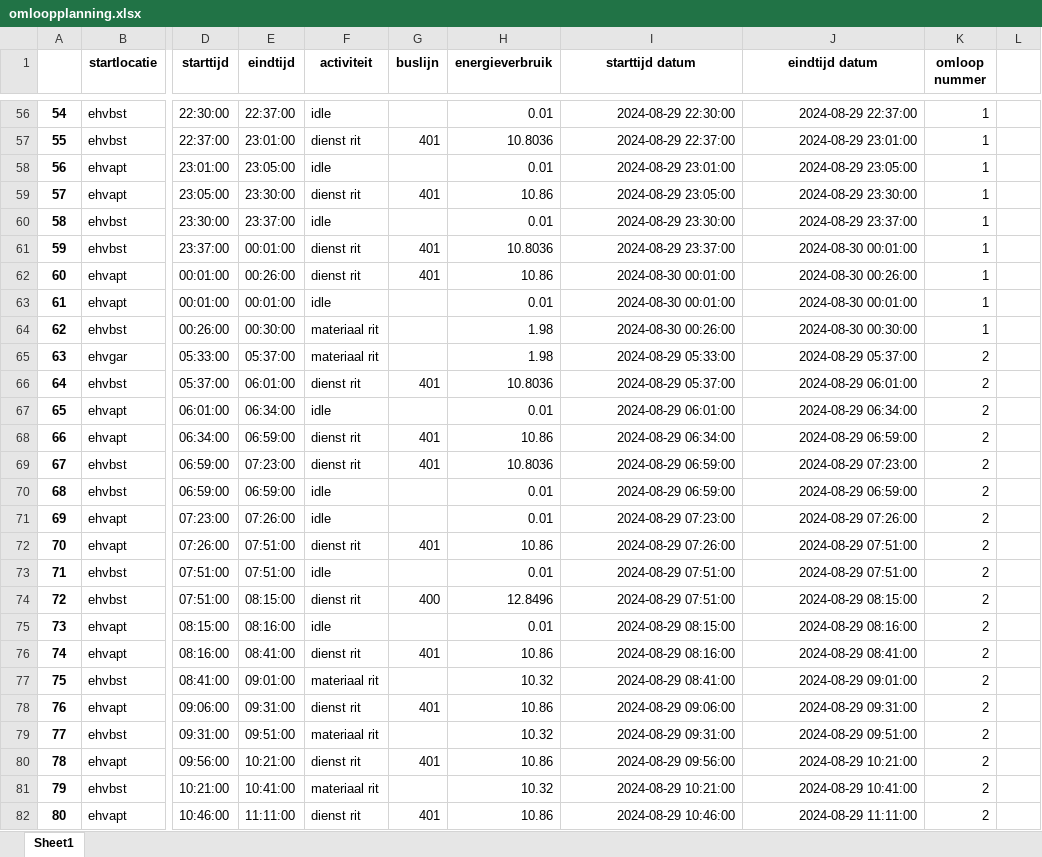
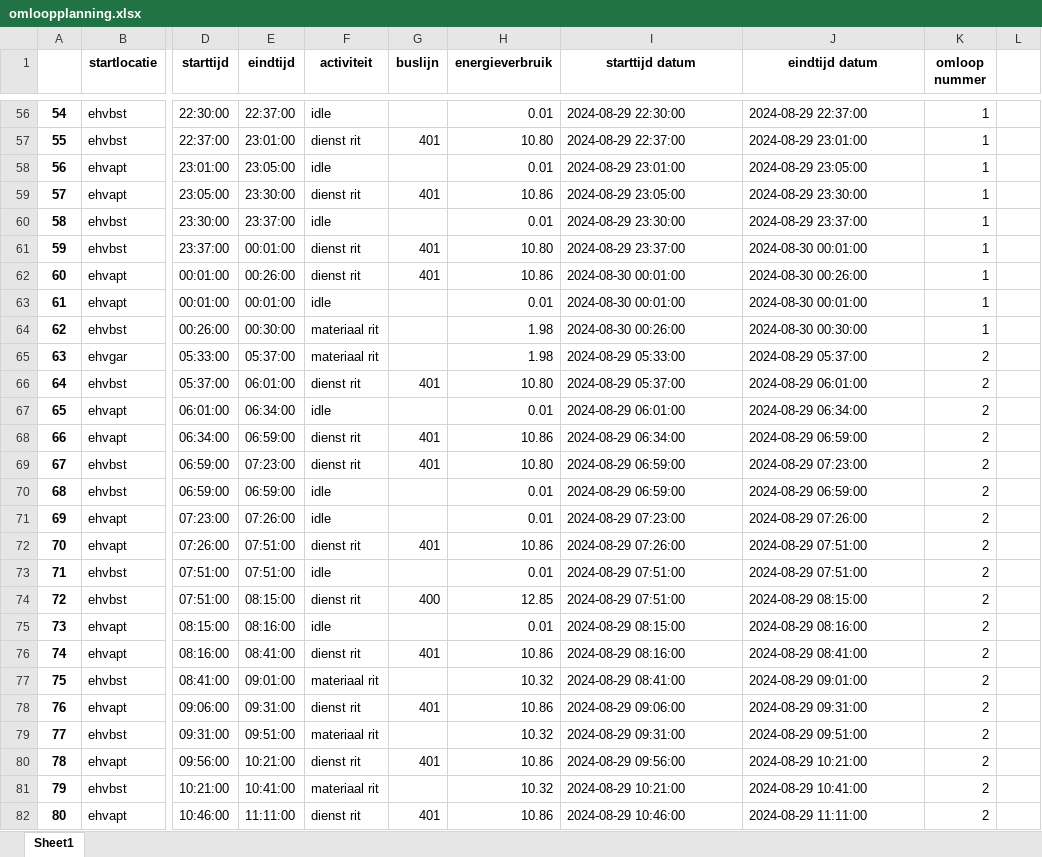
Before and after one commit to stijnvdbeek/Project-5, an Excel workbook: omloopplanning.xlsx, sheet Sheet1, drawn as a sheet; only a part is shown, gaps mark what is left out; values as stored, in another font and other column widths than the file's, no borders; the diff covers the shown part only; the diff names each change by its address in the sheet, - before the commit and + after, or states it on an @@ line.

```diff
--- a/omloopplanning.xlsx (sheet Sheet1)
+++ b/omloopplanning.xlsx (sheet Sheet1)
-I56:J82 alignment: right
+I56:J82 alignment: left
-H57 (energieverbruik): 10.8036
+H57 (energieverbruik): 10.80
-H61 (energieverbruik): 10.8036
+H61 (energieverbruik): 10.80
-H66 (energieverbruik): 10.8036
+H66 (energieverbruik): 10.80
-H69 (energieverbruik): 10.8036
+H69 (energieverbruik): 10.80
-H74 (energieverbruik): 12.8496
+H74 (energieverbruik): 12.85
```
Also changed, not shown: 275 edited cells and cell formats elsewhere in this sheet, 3 other files.
